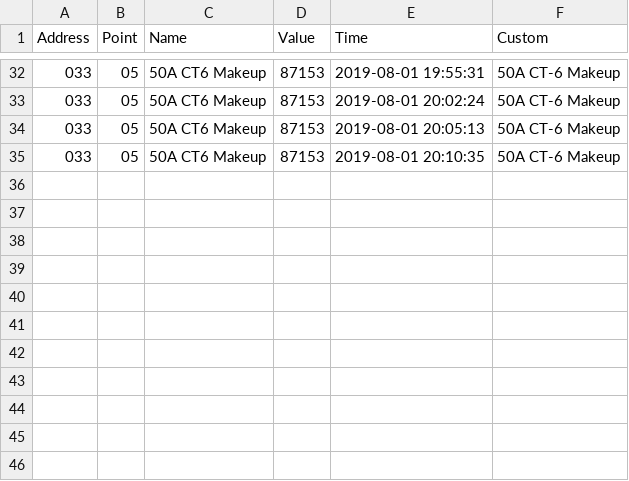
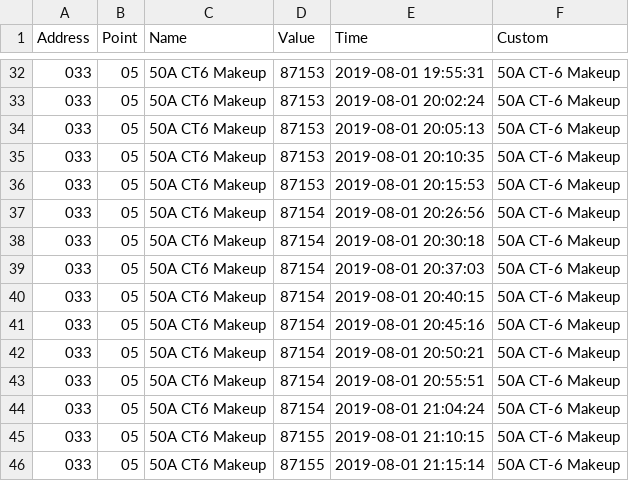
Before and after one commit to ralphou/acquisuite_pipeline, a CSV file: data/acquisuite_m033_p05_2019_08.csv, drawn as a sheet; only a part is shown, gaps mark what is left out.

```diff
--- a/data/acquisuite_m033_p05_2019_08.csv
+++ b/data/acquisuite_m033_p05_2019_08.csv
@@ -35 +35,12 @@ Address,Point,Name,Value,Time,Custom
 033,05,50A CT6 Makeup,87153,2019-08-01 20:10:35,50A CT-6 Makeup
+033,05,50A CT6 Makeup,87153,2019-08-01 20:15:53,50A CT-6 Makeup
+033,05,50A CT6 Makeup,87154,2019-08-01 20:26:56,50A CT-6 Makeup
+033,05,50A CT6 Makeup,87154,2019-08-01 20:30:18,50A CT-6 Makeup
+033,05,50A CT6 Makeup,87154,2019-08-01 20:37:03,50A CT-6 Makeup
+033,05,50A CT6 Makeup,87154,2019-08-01 20:40:15,50A CT-6 Makeup
+033,05,50A CT6 Makeup,87154,2019-08-01 20:45:16,50A CT-6 Makeup
+033,05,50A CT6 Makeup,87154,2019-08-01 20:50:21,50A CT-6 Makeup
+033,05,50A CT6 Makeup,87154,2019-08-01 20:55:51,50A CT-6 Makeup
+033,05,50A CT6 Makeup,87154,2019-08-01 21:04:24,50A CT-6 Makeup
+033,05,50A CT6 Makeup,87155,2019-08-01 21:10:15,50A CT-6 Makeup
+033,05,50A CT6 Makeup,87155,2019-08-01 21:15:14,50A CT-6 Makeup
```
Also changed, not shown: data/acquisuite_m033_p00_2019_08.csv, data/acquisuite_m034_p00_2019_08.csv, 15 other files.
